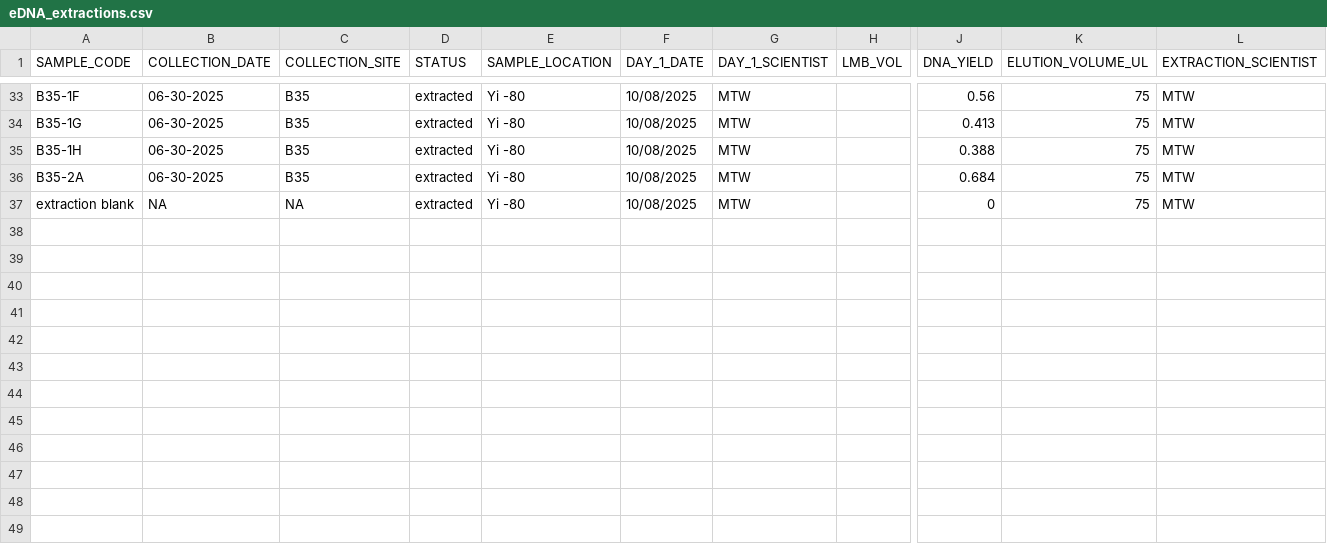
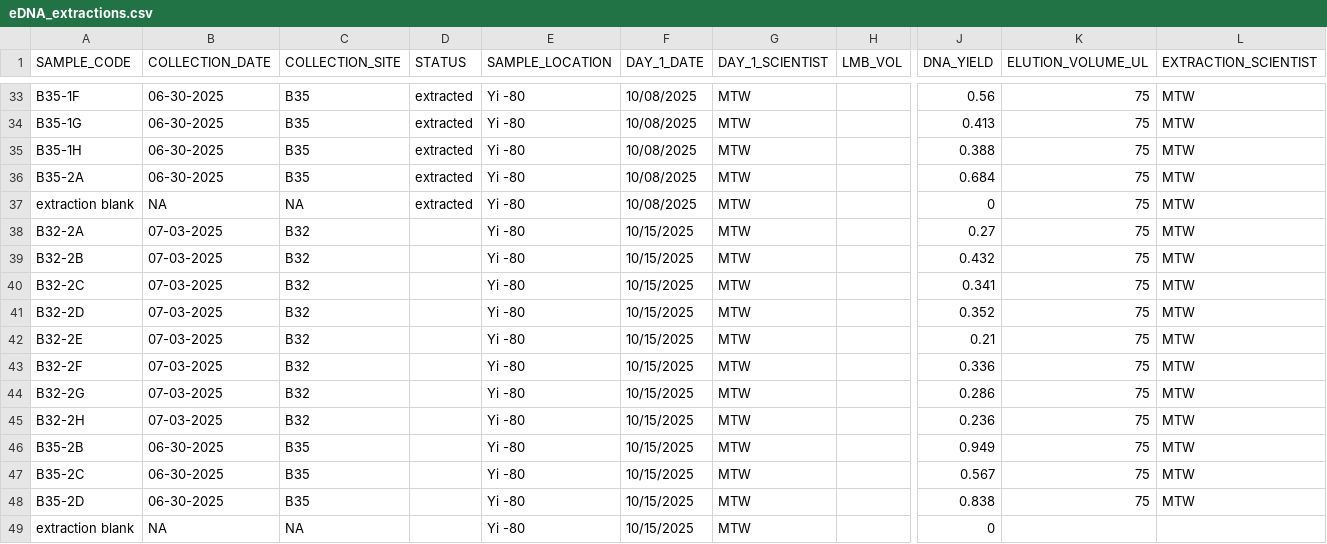
Before and after one commit to mtweise/Moorea, a CSV file: summer_2025/data/eDNA_extractions.csv, drawn as a sheet; only a part is shown, gaps mark what is left out; rows hold the shown columns only; the diff names each change by its address in the sheet, - before the commit and + after, or states it on an @@ line.

Commit message:
updated plots with new data

```diff
--- a/summer_2025/data/eDNA_extractions.csv
+++ b/summer_2025/data/eDNA_extractions.csv
+row 38: B32-2A | 07-03-2025 | B32 |  | Yi -80 | 10/15/2025 | MTW |  | 0.27 | 75 | MTW
+row 39: B32-2B | 07-03-2025 | B32 |  | Yi -80 | 10/15/2025 | MTW |  | 0.432 | 75 | MTW
+row 40: B32-2C | 07-03-2025 | B32 |  | Yi -80 | 10/15/2025 | MTW |  | 0.341 | 75 | MTW
+row 41: B32-2D | 07-03-2025 | B32 |  | Yi -80 | 10/15/2025 | MTW |  | 0.352 | 75 | MTW
+row 42: B32-2E | 07-03-2025 | B32 |  | Yi -80 | 10/15/2025 | MTW |  | 0.21 | 75 | MTW
+row 43: B32-2F | 07-03-2025 | B32 |  | Yi -80 | 10/15/2025 | MTW |  | 0.336 | 75 | MTW
+row 44: B32-2G | 07-03-2025 | B32 |  | Yi -80 | 10/15/2025 | MTW |  | 0.286 | 75 | MTW
+row 45: B32-2H | 07-03-2025 | B32 |  | Yi -80 | 10/15/2025 | MTW |  | 0.236 | 75 | MTW
+row 46: B35-2B | 06-30-2025 | B35 |  | Yi -80 | 10/15/2025 | MTW |  | 0.949 | 75 | MTW
+row 47: B35-2C | 06-30-2025 | B35 |  | Yi -80 | 10/15/2025 | MTW |  | 0.567 | 75 | MTW
+row 48: B35-2D | 06-30-2025 | B35 |  | Yi -80 | 10/15/2025 | MTW |  | 0.838 | 75 | MTW
+row 49: extraction blank | NA | NA |  | Yi -80 | 10/15/2025 | MTW |  | 0
```
Also changed, not shown: 1 other file.
